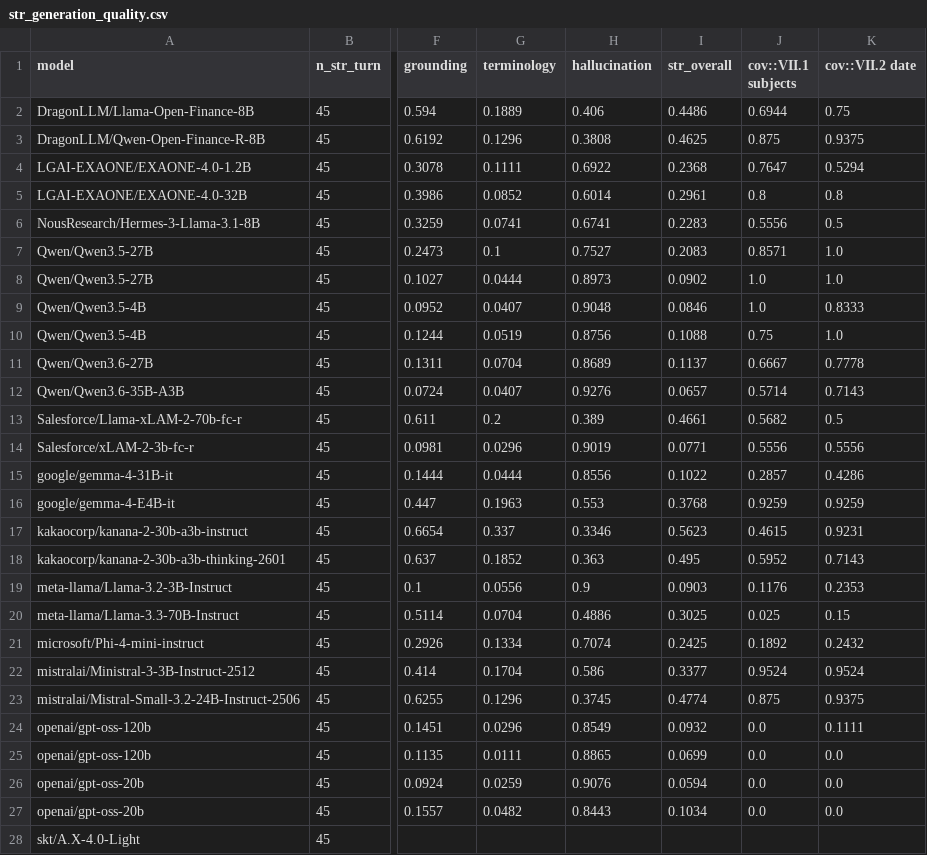
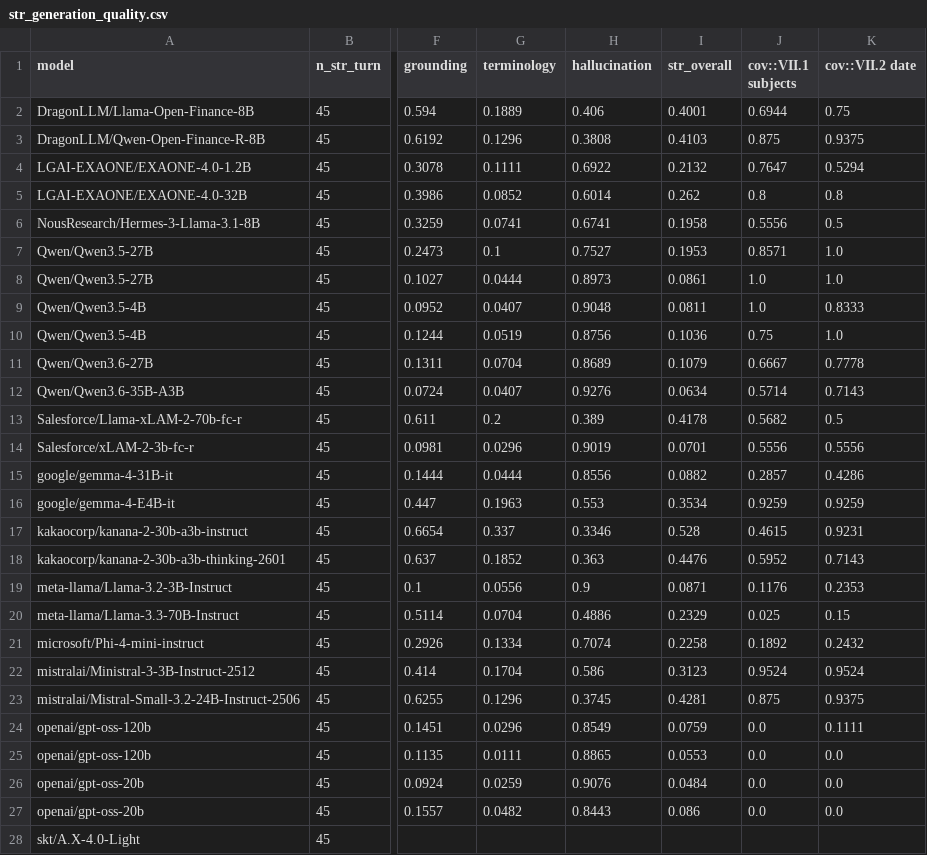
Before and after one commit to sklim84/STAR-Bench, a CSV file: _experiments/results_RQ3/str_generation_quality.csv, drawn as a sheet; only a part is shown, gaps mark what is left out; the diff covers the shown part only; the diff names each change by its address in the sheet, - before the commit and + after, or states it on an @@ line.

```diff
--- a/_experiments/results_RQ3/str_generation_quality.csv
+++ b/_experiments/results_RQ3/str_generation_quality.csv
-I2 (str_overall): 0.4486
+I2 (str_overall): 0.4001
-I3 (str_overall): 0.4625
+I3 (str_overall): 0.4103
-I4 (str_overall): 0.2368
+I4 (str_overall): 0.2132
-I5 (str_overall): 0.2961
+I5 (str_overall): 0.262
-I6 (str_overall): 0.2283
+I6 (str_overall): 0.1958
-I7 (str_overall): 0.2083
+I7 (str_overall): 0.1953
-I8 (str_overall): 0.0902
+I8 (str_overall): 0.0861
-I9 (str_overall): 0.0846
+I9 (str_overall): 0.0811
-I10 (str_overall): 0.1088
+I10 (str_overall): 0.1036
-I11 (str_overall): 0.1137
+I11 (str_overall): 0.1079
-I12 (str_overall): 0.0657
+I12 (str_overall): 0.0634
-I13 (str_overall): 0.4661
+I13 (str_overall): 0.4178
-I14 (str_overall): 0.0771
+I14 (str_overall): 0.0701
-I15 (str_overall): 0.1022
+I15 (str_overall): 0.0882
-I16 (str_overall): 0.3768
+I16 (str_overall): 0.3534
-I17 (str_overall): 0.5623
+I17 (str_overall): 0.528
-I18 (str_overall): 0.495
+I18 (str_overall): 0.4476
-I19 (str_overall): 0.0903
+I19 (str_overall): 0.0871
-I20 (str_overall): 0.3025
+I20 (str_overall): 0.2329
-I21 (str_overall): 0.2425
+I21 (str_overall): 0.2258
-I22 (str_overall): 0.3377
+I22 (str_overall): 0.3123
-I23 (str_overall): 0.4774
+I23 (str_overall): 0.4281
-I24 (str_overall): 0.0932
+I24 (str_overall): 0.0759
-I25 (str_overall): 0.0699
+I25 (str_overall): 0.0553
-I26 (str_overall): 0.0594
+I26 (str_overall): 0.0484
-I27 (str_overall): 0.1034
+I27 (str_overall): 0.086
```
Also changed, not shown: 1 edited cell elsewhere in this file, 2 other files.
